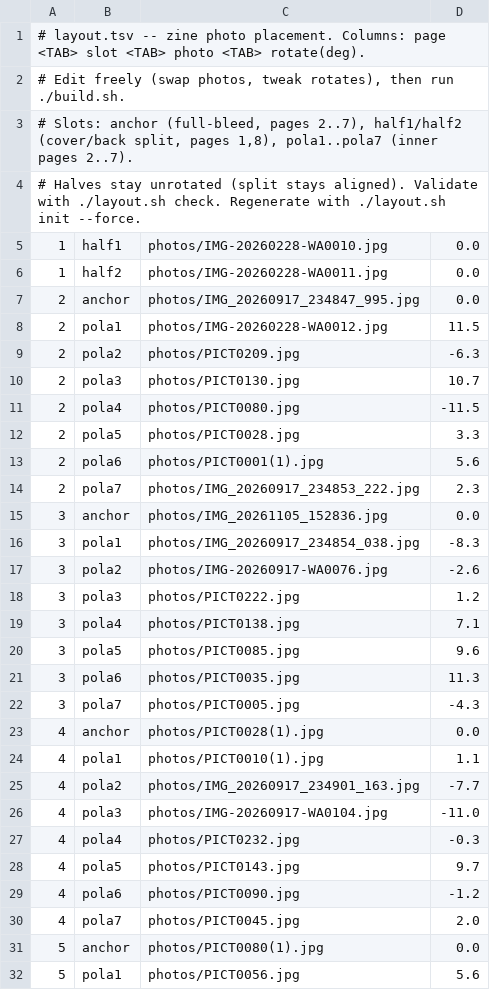
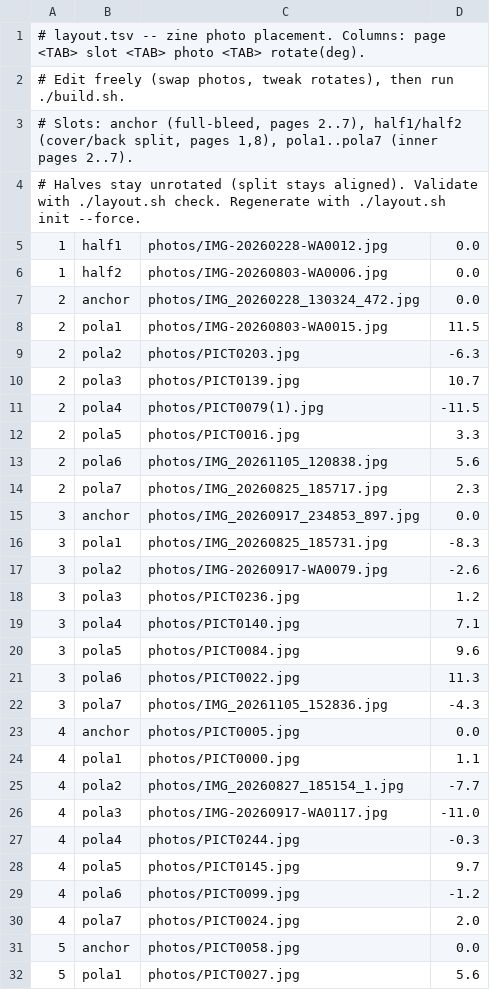
Before and after one commit to herijooj/zinepicstemplate, a TSV file: layout.tsv, drawn as a sheet; only a part is shown; the diff covers the shown part only.

Commit message:
Checkpoint: current layout + pool + style state before polaroid overlap work

```diff
--- a/layout.tsv
+++ b/layout.tsv
@@ -4,29 +4,29 @@
 # Halves stay unrotated (split stays aligned). Validate with ./layout.sh check. Regenerate with ./layout.sh init --force.
-1	half1	photos/IMG-20260228-WA0010.jpg	0.0
-1	half2	photos/IMG-20260228-WA0011.jpg	0.0
-2	anchor	photos/IMG_20260917_234847_995.jpg	0.0
-2	pola1	photos/IMG-20260228-WA0012.jpg	11.5
-2	pola2	photos/PICT0209.jpg	-6.3
-2	pola3	photos/PICT0130.jpg	10.7
-2	pola4	photos/PICT0080.jpg	-11.5
-2	pola5	photos/PICT0028.jpg	3.3
-2	pola6	photos/PICT0001(1).jpg	5.6
-2	pola7	photos/IMG_20260917_234853_222.jpg	2.3
-3	anchor	photos/IMG_20261105_152836.jpg	0.0
-3	pola1	photos/IMG_20260917_234854_038.jpg	-8.3
-3	pola2	photos/IMG-20260917-WA0076.jpg	-2.6
-3	pola3	photos/PICT0222.jpg	1.2
-3	pola4	photos/PICT0138.jpg	7.1
-3	pola5	photos/PICT0085.jpg	9.6
-3	pola6	photos/PICT0035.jpg	11.3
-3	pola7	photos/PICT0005.jpg	-4.3
-4	anchor	photos/PICT0028(1).jpg	0.0
-4	pola1	photos/PICT0010(1).jpg	1.1
-4	pola2	photos/IMG_20260917_234901_163.jpg	-7.7
-4	pola3	photos/IMG-20260917-WA0104.jpg	-11.0
-4	pola4	photos/PICT0232.jpg	-0.3
-4	pola5	photos/PICT0143.jpg	9.7
-4	pola6	photos/PICT0090.jpg	-1.2
-4	pola7	photos/PICT0045.jpg	2.0
-5	anchor	photos/PICT0080(1).jpg	0.0
-5	pola1	photos/PICT0056.jpg	5.6
+1	half1	photos/IMG-20260228-WA0012.jpg	0.0
+1	half2	photos/IMG-20260803-WA0006.jpg	0.0
+2	anchor	photos/IMG_20260228_130324_472.jpg	0.0
+2	pola1	photos/IMG-20260803-WA0015.jpg	11.5
+2	pola2	photos/PICT0203.jpg	-6.3
+2	pola3	photos/PICT0139.jpg	10.7
+2	pola4	photos/PICT0079(1).jpg	-11.5
+2	pola5	photos/PICT0016.jpg	3.3
+2	pola6	photos/IMG_20261105_120838.jpg	5.6
+2	pola7	photos/IMG_20260825_185717.jpg	2.3
+3	anchor	photos/IMG_20260917_234853_897.jpg	0.0
+3	pola1	photos/IMG_20260825_185731.jpg	-8.3
+3	pola2	photos/IMG-20260917-WA0079.jpg	-2.6
+3	pola3	photos/PICT0236.jpg	1.2
+3	pola4	photos/PICT0140.jpg	7.1
+3	pola5	photos/PICT0084.jpg	9.6
+3	pola6	photos/PICT0022.jpg	11.3
+3	pola7	photos/IMG_20261105_152836.jpg	-4.3
+4	anchor	photos/PICT0005.jpg	0.0
+4	pola1	photos/PICT0000.jpg	1.1
+4	pola2	photos/IMG_20260827_185154_1.jpg	-7.7
+4	pola3	photos/IMG-20260917-WA0117.jpg	-11.0
+4	pola4	photos/PICT0244.jpg	-0.3
+4	pola5	photos/PICT0145.jpg	9.7
+4	pola6	photos/PICT0099.jpg	-1.2
+4	pola7	photos/PICT0024.jpg	2.0
+5	anchor	photos/PICT0058.jpg	0.0
+5	pola1	photos/PICT0027.jpg	5.6
```
Also changed, not shown: 23 edited cells elsewhere in this file, 3 other files.
